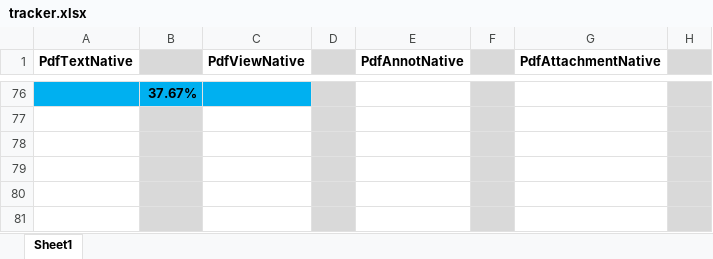
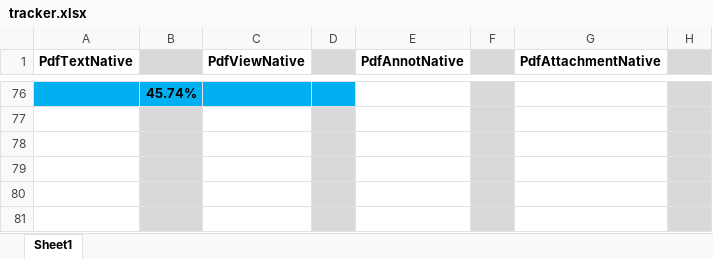
Before and after one commit to nebulaeonline/dotPDFium, an Excel workbook: tracker.xlsx, sheet Sheet1, drawn as a sheet; only a part is shown, gaps mark what is left out; values as stored, in another font and other column widths than the file's, no borders; the diff covers the shown part only; the diff names each change by its address in the sheet, - before the commit and + after, or states it on an @@ line.

```diff
--- a/tracker.xlsx (sheet Sheet1)
+++ b/tracker.xlsx (sheet Sheet1)
-B76: 37.67%
+B76: 45.74%
-D76 fill: #D9D9D9
+D76 fill: #00B0F0
```
Also changed, not shown: 62 edited cells and cell formats elsewhere in this sheet, 7 other files.
